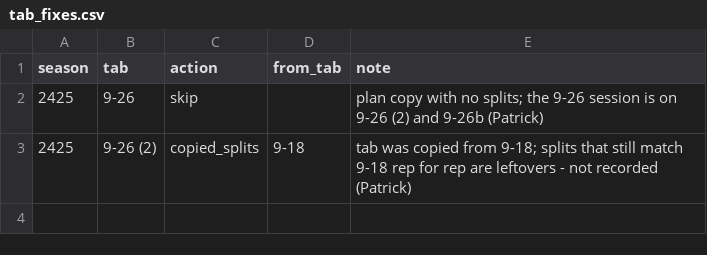
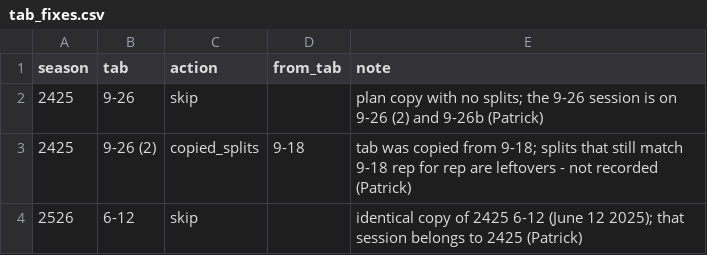
Before and after one commit to pwalesdi/mv-training, a CSV file: rules/tab_fixes.csv, drawn as a sheet; the diff names each change by its address in the sheet, - before the commit and + after, or states it on an @@ line.

```diff
--- a/rules/tab_fixes.csv
+++ b/rules/tab_fixes.csv
+row 4: 2526 | 6-12 | skip |  | identical copy of 2425 6-12 (June 12 2025); that session belongs to 2425 (Patrick)
```
